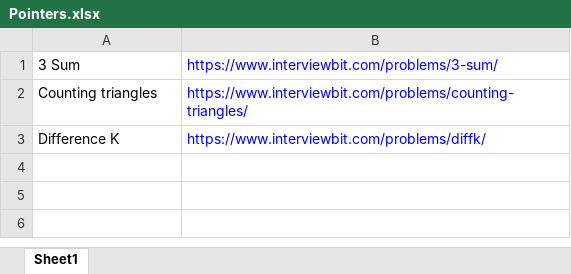
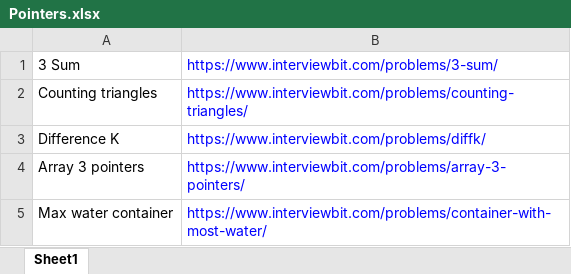
Before and after one commit to ParthKhanna07/Competitive, an Excel workbook: Pointers.xlsx, sheet Sheet1, drawn as a sheet; values as stored, in another font and other column widths than the file's, no borders; the diff names each change by its address in the sheet, - before the commit and + after, or states it on an @@ line.

Commit message:
2 Pointers

```diff
--- a/Pointers.xlsx (sheet Sheet1)
+++ b/Pointers.xlsx (sheet Sheet1)
+row 4: Array 3 pointers | https://www.interviewbit.com/problems/array-3-pointers/
+row 5: Max water container | https://www.interviewbit.com/problems/container-with-most-water/
```
